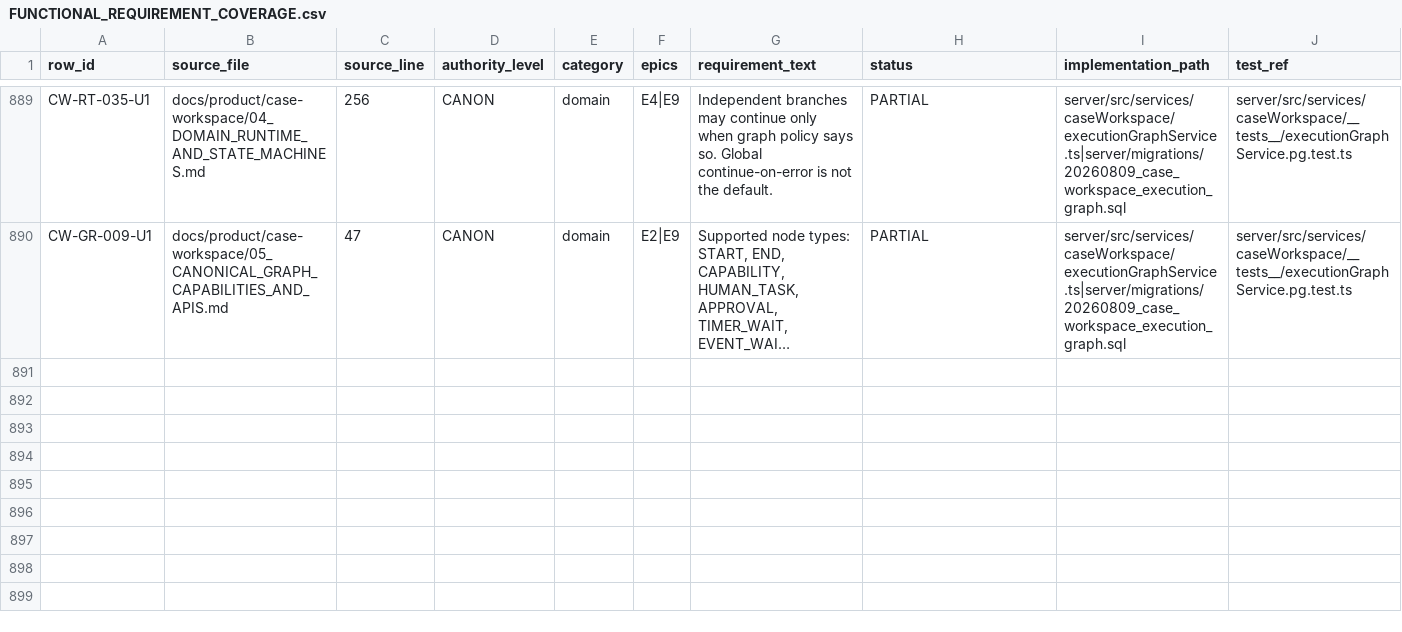
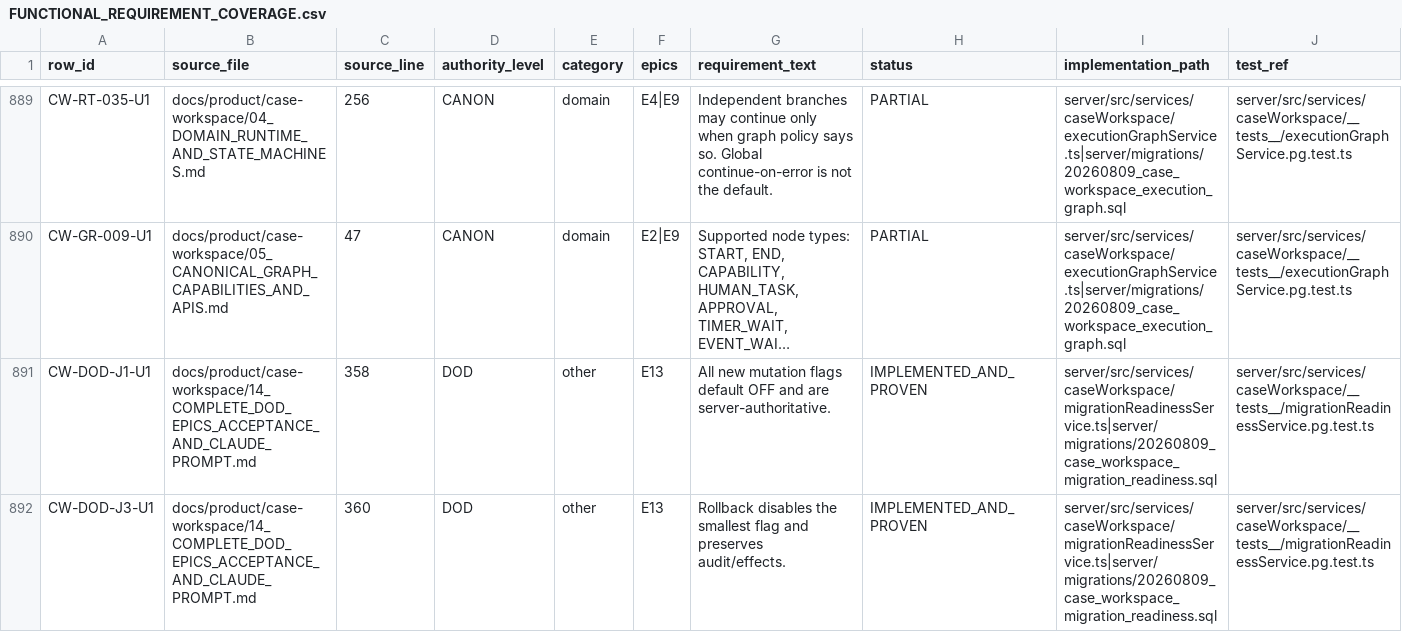
Before and after one commit to PiotrWisniewskiDBR77/consultify, a CSV file: docs/product/case-workspace/acceptance/FUNCTIONAL_REQUIREMENT_COVERAGE.csv, drawn as a sheet; only a part is shown, gaps mark what is left out; long unchanged cells end in …; rows hold the shown columns only; the diff covers the shown part only; the diff names each change by its address in the sheet, - before the commit and + after, or states it on an @@ line.

Commit message:
docs(case-workspace): ledger update — CW-P11 rows to IMPLEMENTED_AND_PROVEN/PARTIAL

```diff
--- a/docs/product/case-workspace/acceptance/FUNCTIONAL_REQUIREMENT_COVERAGE.csv
+++ b/docs/product/case-workspace/acceptance/FUNCTIONAL_REQUIREMENT_COVERAGE.csv
+row 891: CW-DOD-J1-U1 | docs/product/case-workspace/14_COMPLETE_DOD_EPICS_ACCEPTANCE_AND_CLAUDE_PROMPT.md | 358 | DOD | other | E13 | All new mutation flags default OFF and are server-authoritative. | IMPLEMENTED_AND_PROVEN | server/src/services/caseWorkspace/migrationReadinessService.ts|server/migrations/20260809_case_workspace_migration_readiness.sql | server/src/services/caseWorkspace/__tests__/migrationReadinessService.pg.test.ts
+row 892: CW-DOD-J3-U1 | docs/product/case-workspace/14_COMPLETE_DOD_EPICS_ACCEPTANCE_AND_CLAUDE_PROMPT.md | 360 | DOD | other | E13 | Rollback disables the smallest flag and preserves audit/effects. | IMPLEMENTED_AND_PROVEN | server/src/services/caseWorkspace/migrationReadinessService.ts|server/migrations/20260809_case_workspace_migration_readiness.sql | server/src/services/caseWorkspace/__tests__/migrationReadinessService.pg.test.ts
```
Also changed, not shown: 3 added rows elsewhere in this file.
